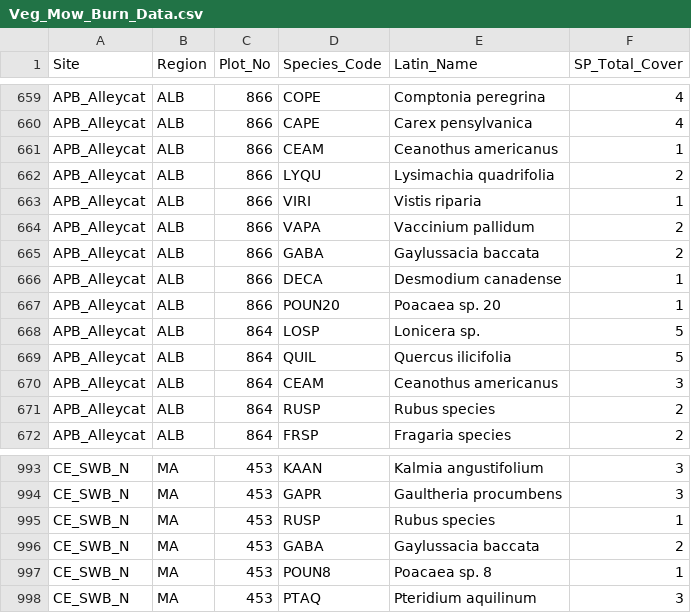
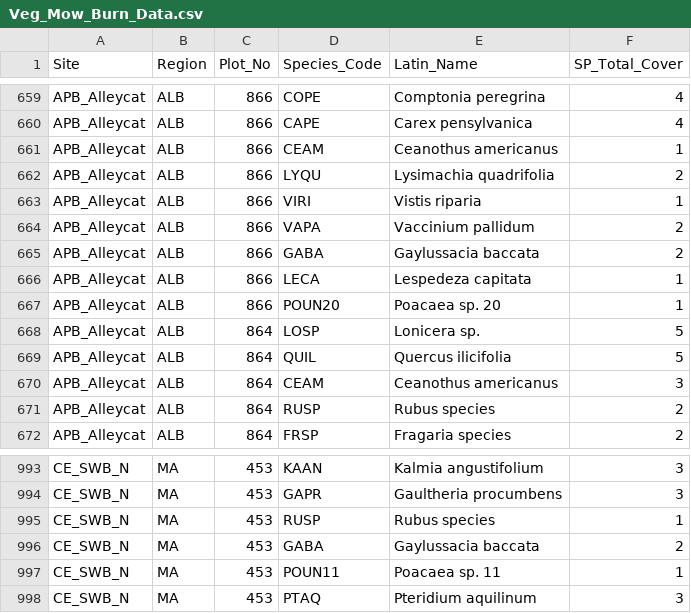
Before and after one commit to kstutzma/Regen_RProj, a CSV file: CleanData/veg_CSV/Veg_Mow_Burn_Data.csv, drawn as a sheet; only a part is shown, gaps mark what is left out.

```diff
--- a/CleanData/veg_CSV/Veg_Mow_Burn_Data.csv
+++ b/CleanData/veg_CSV/Veg_Mow_Burn_Data.csv
@@ -665,3 +665,3 @@ APB_Alleycat,ALB,866,VAPA,Vaccinium pallidum,2
 APB_Alleycat,ALB,866,GABA,Gaylussacia baccata,2
-APB_Alleycat,ALB,866,DECA,Desmodium canadense,1
+APB_Alleycat,ALB,866,LECA,Lespedeza capitata,1
 APB_Alleycat,ALB,866,POUN20,Poacaea sp. 20,1
@@ -996,3 +996,3 @@ CE_SWB_N,MA,453,RUSP,Rubus species,1
 CE_SWB_N,MA,453,GABA,Gaylussacia baccata,2
-CE_SWB_N,MA,453,POUN8,Poacaea sp. 8,1
+CE_SWB_N,MA,453,POUN11,Poacaea sp. 11,1
 CE_SWB_N,MA,453,PTAQ,Pteridium aquilinum,3
```
Also changed, not shown: CleanData/ground_CSV/G_Fall_Burn_Data.csv, CleanData/veg_CSV/Veg_Control_Data.csv, 32 other files.
